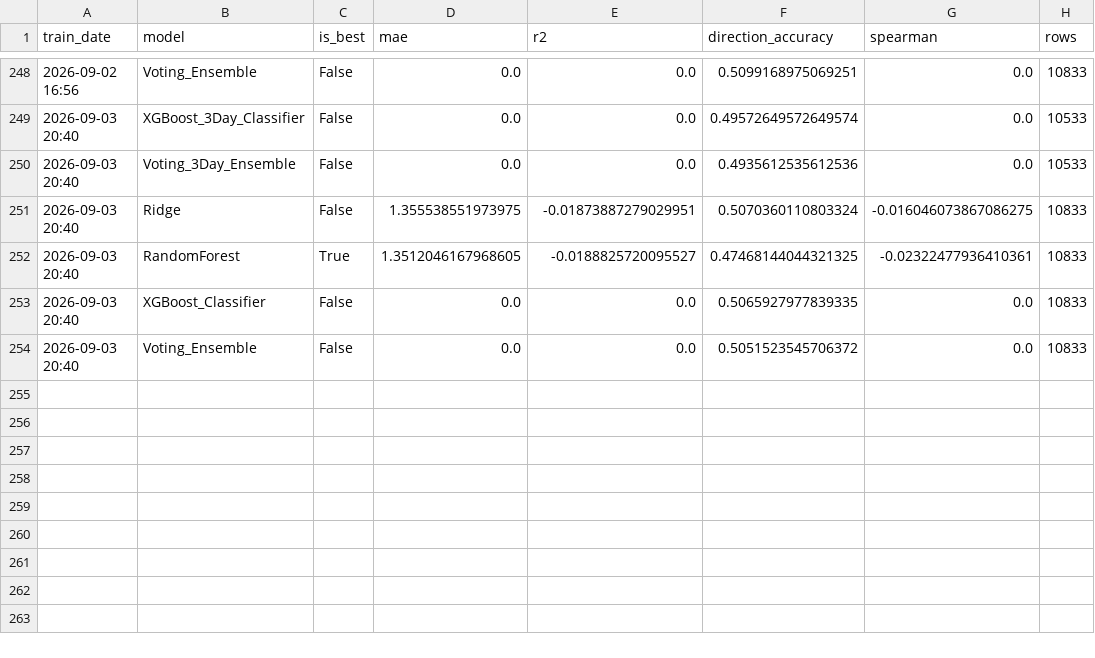
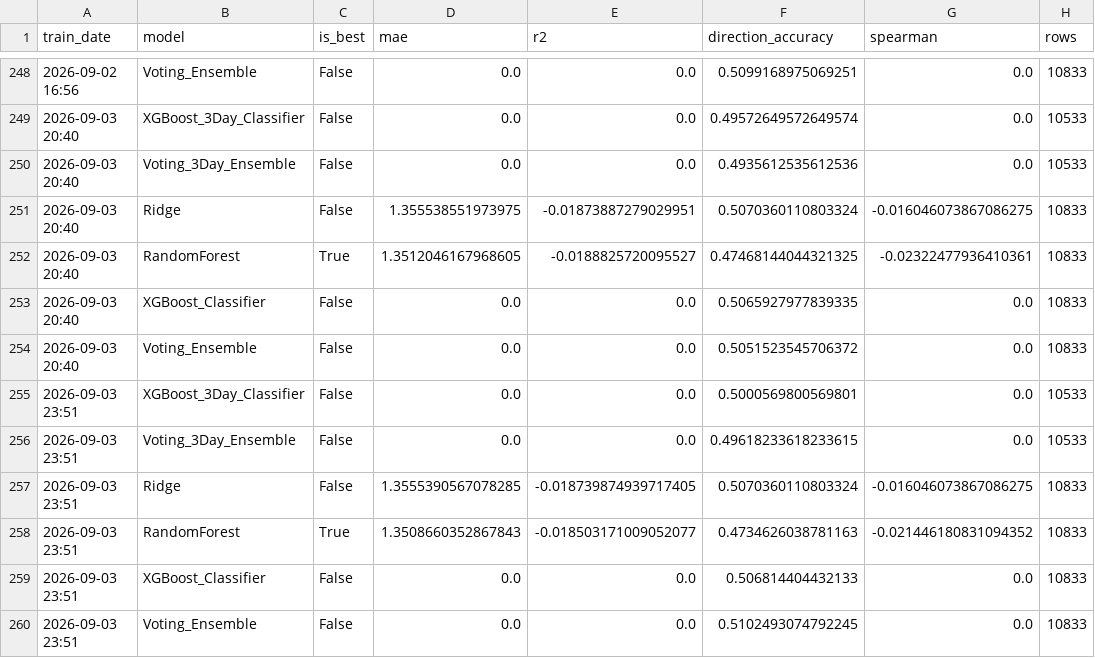
Before and after one commit to NGowthamKumar/Stock_Sentiment, a CSV file: data/modeling/model_metrics.csv, drawn as a sheet; only a part is shown, gaps mark what is left out; the diff names each change by its address in the sheet, - before the commit and + after, or states it on an @@ line.

```diff
--- a/data/modeling/model_metrics.csv
+++ b/data/modeling/model_metrics.csv
+row 255: 2026-09-03 23:51 | XGBoost_3Day_Classifier | False | 0.0 | 0.0 | 0.5000569800569801 | 0.0 | 10533
+row 256: 2026-09-03 23:51 | Voting_3Day_Ensemble | False | 0.0 | 0.0 | 0.49618233618233615 | 0.0 | 10533
+row 257: 2026-09-03 23:51 | Ridge | False | 1.3555390567078285 | -0.018739874939717405 | 0.5070360110803324 | -0.016046073867086275 | 10833
+row 258: 2026-09-03 23:51 | RandomForest | True | 1.3508660352867843 | -0.018503171009052077 | 0.4734626038781163 | -0.021446180831094352 | 10833
+row 259: 2026-09-03 23:51 | XGBoost_Classifier | False | 0.0 | 0.0 | 0.506814404432133 | 0.0 | 10833
+row 260: 2026-09-03 23:51 | Voting_Ensemble | False | 0.0 | 0.0 | 0.5102493074792245 | 0.0 | 10833
```
Also changed, not shown: data/stock_sentiment_summary.csv, 9 other files.
